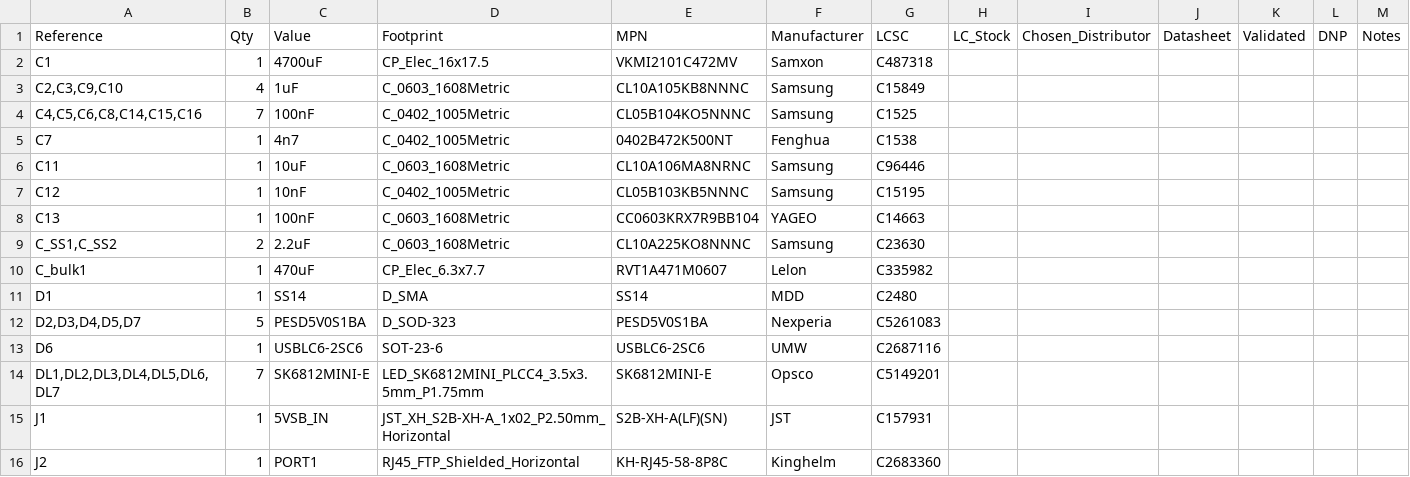
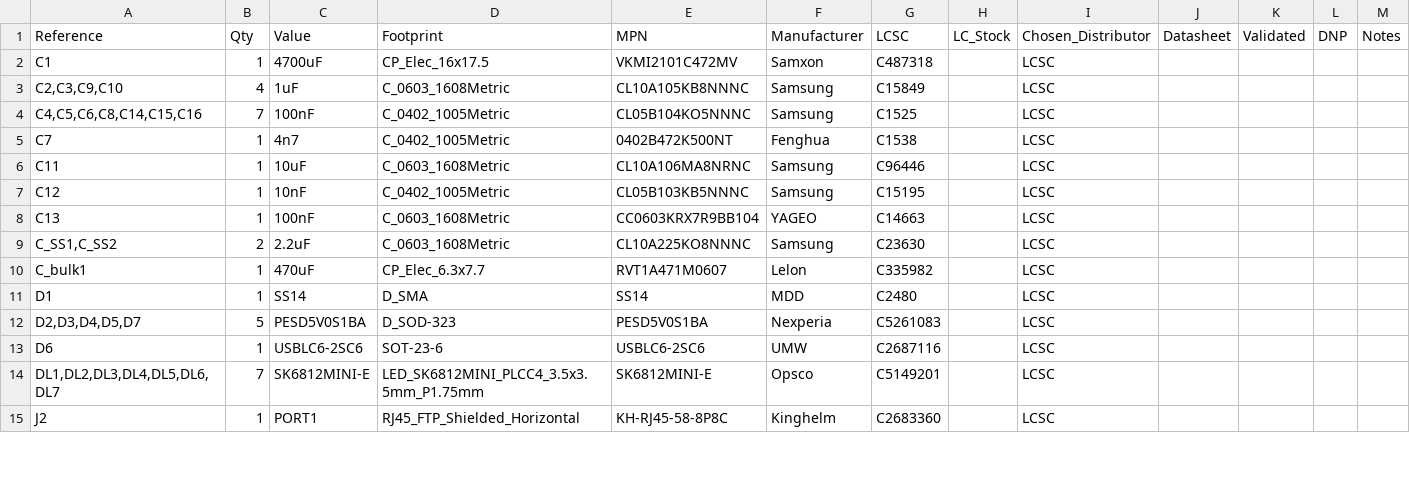
Before and after one commit to nathanfraske/CEC-Platform, a CSV file: hubs/hub-standard/bom/bom.csv, drawn as a sheet; only a part is shown; the diff covers the shown part only.

```diff
--- a/hubs/hub-standard/bom/bom.csv
+++ b/hubs/hub-standard/bom/bom.csv
@@ -1,16 +1,15 @@
 Reference,Qty,Value,Footprint,MPN,Manufacturer,LCSC,LC_Stock,Chosen_Distributor,Datasheet,Validated,DNP,Notes
-C1,1,4700uF,CP_Elec_16x17.5,VKMI2101C472MV,Samxon,C487318,,,,,,
-"C2,C3,C9,C10",4,1uF,C_0603_1608Metric,CL10A105KB8NNNC,Samsung,C15849,,,,,,
-"C4,C5,C6,C8,C14,C15,C16",7,100nF,C_0402_1005Metric,CL05B104KO5NNNC,Samsung,C1525,,,,,,
-C7,1,4n7,C_0402_1005Metric,0402B472K500NT,Fenghua,C1538,,,,,,
-C11,1,10uF,C_0603_1608Metric,CL10A106MA8NRNC,Samsung,C96446,,,,,,
-C12,1,10nF,C_0402_1005Metric,CL05B103KB5NNNC,Samsung,C15195,,,,,,
-C13,1,100nF,C_0603_1608Metric,CC0603KRX7R9BB104,YAGEO,C14663,,,,,,
-"C_SS1,C_SS2",2,2.2uF,C_0603_1608Metric,CL10A225KO8NNNC,Samsung,C23630,,,,,,
-C_bulk1,1,470uF,CP_Elec_6.3x7.7,RVT1A471M0607,Lelon,C335982,,,,,,
-D1,1,SS14,D_SMA,SS14,MDD,C2480,,,,,,
-"D2,D3,D4,D5,D7",5,PESD5V0S1BA,D_SOD-323,PESD5V0S1BA,Nexperia,C5261083,,,,,,
-D6,1,USBLC6-2SC6,SOT-23-6,USBLC6-2SC6,UMW,C2687116,,,,,,
-"DL1,DL2,DL3,DL4,DL5,DL6,DL7",7,SK6812MINI-E,LED_SK6812MINI_PLCC4_3.5x3.5mm_P1.75mm,SK6812MINI-E,Opsco,C5149201,,,,,,
-J1,1,5VSB_IN,JST_XH_S2B-XH-A_1x02_P2.50mm_Horizontal,S2B-XH-A(LF)(SN),JST,C157931,,,,,,
-J2,1,PORT1,RJ45_FTP_Shielded_Horizontal,KH-RJ45-58-8P8C,Kinghelm,C2683360,,,,,,
+C1,1,4700uF,CP_Elec_16x17.5,VKMI2101C472MV,Samxon,C487318,,LCSC,,,,
+"C2,C3,C9,C10",4,1uF,C_0603_1608Metric,CL10A105KB8NNNC,Samsung,C15849,,LCSC,,,,
+"C4,C5,C6,C8,C14,C15,C16",7,100nF,C_0402_1005Metric,CL05B104KO5NNNC,Samsung,C1525,,LCSC,,,,
+C7,1,4n7,C_0402_1005Metric,0402B472K500NT,Fenghua,C1538,,LCSC,,,,
+C11,1,10uF,C_0603_1608Metric,CL10A106MA8NRNC,Samsung,C96446,,LCSC,,,,
+C12,1,10nF,C_0402_1005Metric,CL05B103KB5NNNC,Samsung,C15195,,LCSC,,,,
+C13,1,100nF,C_0603_1608Metric,CC0603KRX7R9BB104,YAGEO,C14663,,LCSC,,,,
+"C_SS1,C_SS2",2,2.2uF,C_0603_1608Metric,CL10A225KO8NNNC,Samsung,C23630,,LCSC,,,,
+C_bulk1,1,470uF,CP_Elec_6.3x7.7,RVT1A471M0607,Lelon,C335982,,LCSC,,,,
+D1,1,SS14,D_SMA,SS14,MDD,C2480,,LCSC,,,,
+"D2,D3,D4,D5,D7",5,PESD5V0S1BA,D_SOD-323,PESD5V0S1BA,Nexperia,C5261083,,LCSC,,,,
+D6,1,USBLC6-2SC6,SOT-23-6,USBLC6-2SC6,UMW,C2687116,,LCSC,,,,
+"DL1,DL2,DL3,DL4,DL5,DL6,DL7",7,SK6812MINI-E,LED_SK6812MINI_PLCC4_3.5x3.5mm_P1.75mm,SK6812MINI-E,Opsco,C5149201,,LCSC,,,,
+J2,1,PORT1,RJ45_FTP_Shielded_Horizontal,KH-RJ45-58-8P8C,Kinghelm,C2683360,,LCSC,,,,
```
Also changed, not shown: 3 added rows, 2 removed rows and 22 edited cells elsewhere in this file, fab/hub-standard-proto-v1/hub-standard-BOM.csv, fab/hub-standard-proto-v1/hub-standard-CPL.csv, 28 other files.
